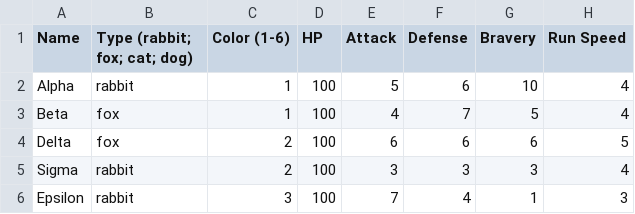
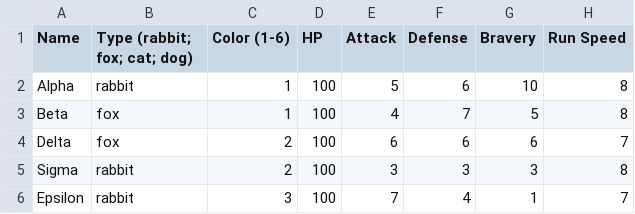
Before and after one commit to mullfuchs/verminstone, a CSV file: Assets/NPCAssets/CSVs/NPCStats - Sheet1.csv, drawn as a sheet.

Commit message:
fixing run speed stat changes

```diff
--- a/Assets/NPCAssets/CSVs/NPCStats - Sheet1.csv
+++ b/Assets/NPCAssets/CSVs/NPCStats - Sheet1.csv
@@ -1,6 +1,6 @@
 Name,"Type (rabbit; fox; cat; dog)","Color (1-6)",HP,Attack,Defense,Bravery,"Run Speed"
-Alpha,rabbit,1,100,5,6,10,4
-Beta,fox,1,100,4,7,5,4
-Delta,fox,2,100,6,6,6,5
-Sigma,rabbit,2,100,3,3,3,4
-Epsilon,rabbit,3,100,7,4,1,3
+Alpha,rabbit,1,100,5,6,10,8
+Beta,fox,1,100,4,7,5,8
+Delta,fox,2,100,6,6,6,7
+Sigma,rabbit,2,100,3,3,3,8
+Epsilon,rabbit,3,100,7,4,1,7
```
Also changed, not shown: 1 other file.
